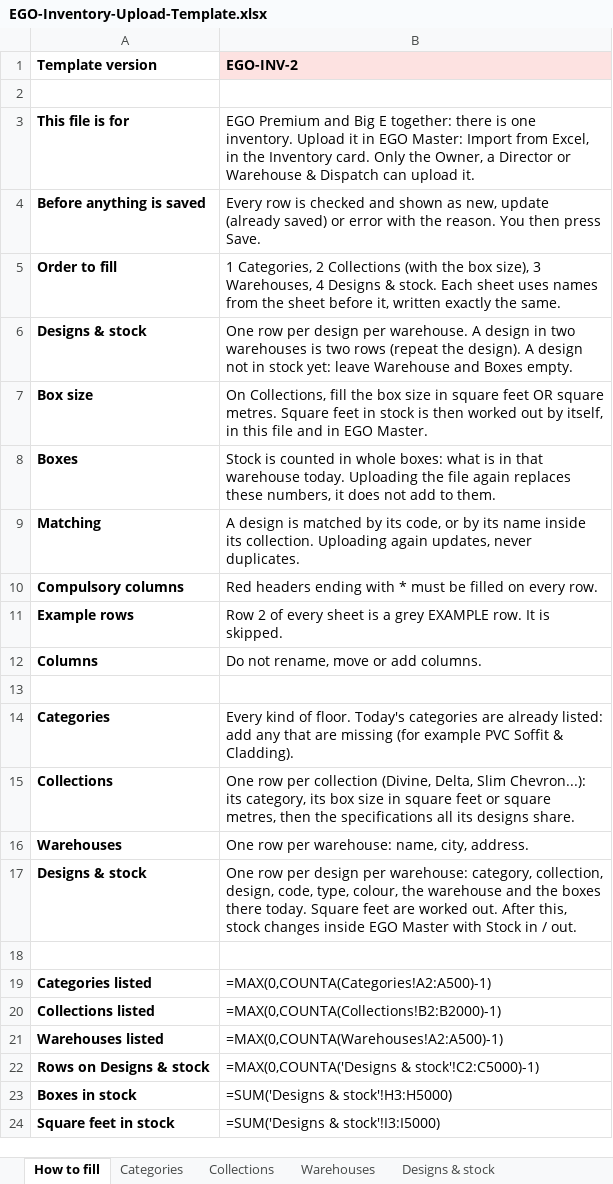
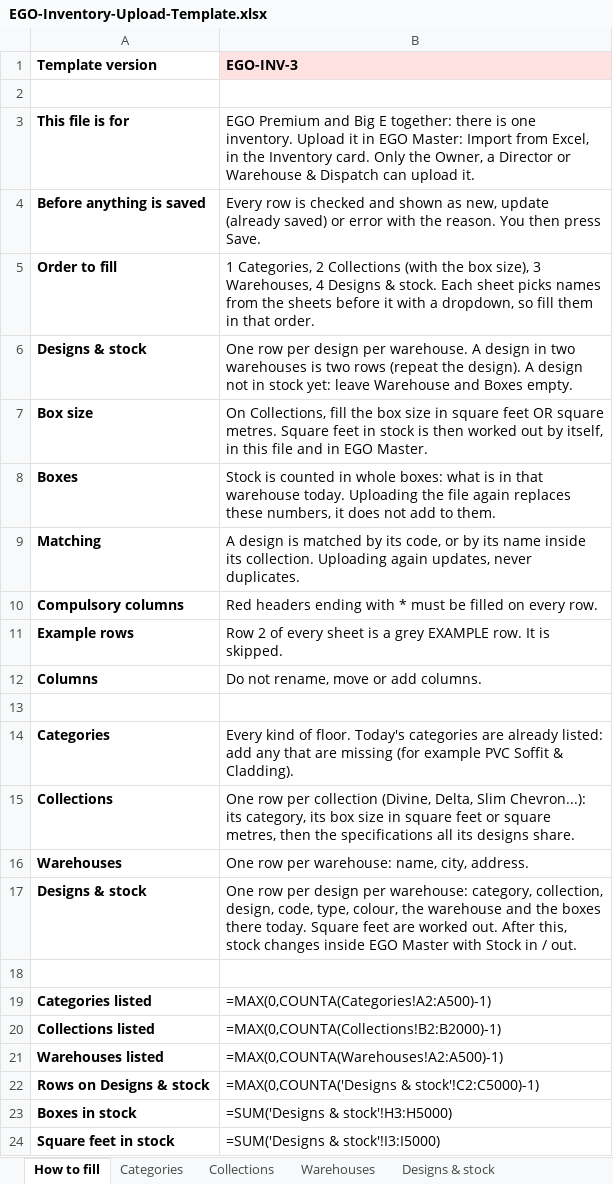
Before and after one commit to Sandy-zippy/kickscale-landing, an Excel workbook: ego/EGO-Inventory-Upload-Template.xlsx, sheet How to fill, drawn as a sheet; values as stored, in another font and other column widths than the file's, no borders; formulas without a stored value are shown as written; the diff names each change by its address in the sheet, - before the commit and + after, or states it on an @@ line.

```diff
--- a/ego/EGO-Inventory-Upload-Template.xlsx (sheet How to fill)
+++ b/ego/EGO-Inventory-Upload-Template.xlsx (sheet How to fill)
-B1: EGO-INV-2
+B1: EGO-INV-3
-B5 (EGO-INV-3): …Each sheet uses names from the sheet before it, written exactly the same.
+B5 (EGO-INV-3): …Each sheet picks names from the sheets before it with a dropdown, so fill them in that order.
```
Also changed, not shown: sheet Collections, sheet Designs & stock, ego/Big-E-Upload-Template.xlsx, ego/EGO-Premium-Upload-Template.xlsx, 3 other files.
